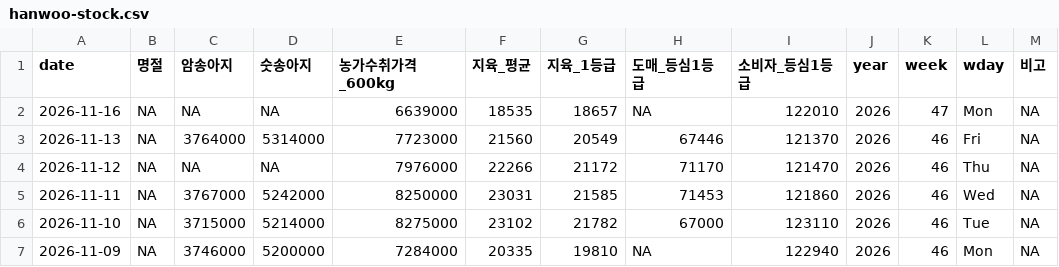
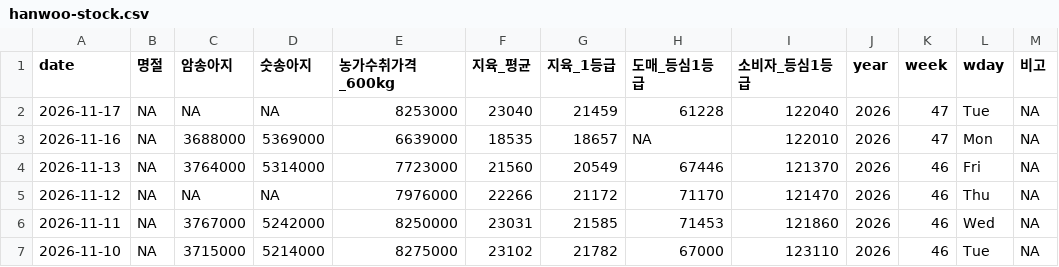
Before and after one commit to YoungjunNa/ekape-parsing, a CSV file: data_hanwoo_stock/hanwoo-stock.csv, drawn as a sheet; only a part is shown; the shorter side is filled out with more unchanged rows.

```diff
--- a/data_hanwoo_stock/hanwoo-stock.csv
+++ b/data_hanwoo_stock/hanwoo-stock.csv
@@ -1,3 +1,4 @@
 "date","명절","암송아지","숫송아지","농가수취가격_600kg","지육_평균","지육_1등급","도매_등심1등급","소비자_등심1등급","year","week","wday","비고"
-2026-11-16,NA,NA,NA,6639000,18535,18657,NA,122010,2026,47,"Mon",NA
+2026-11-17,NA,NA,NA,8253000,23040,21459,61228,122040,2026,47,"Tue",NA
+2026-11-16,NA,3688000,5369000,6639000,18535,18657,NA,122010,2026,47,"Mon",NA
 2026-11-13,NA,3764000,5314000,7723000,21560,20549,67446,121370,2026,46,"Fri",NA
```
Also changed, not shown: data_hanwoo_stock/hanwoo-forecast.csv, 2 other files.
